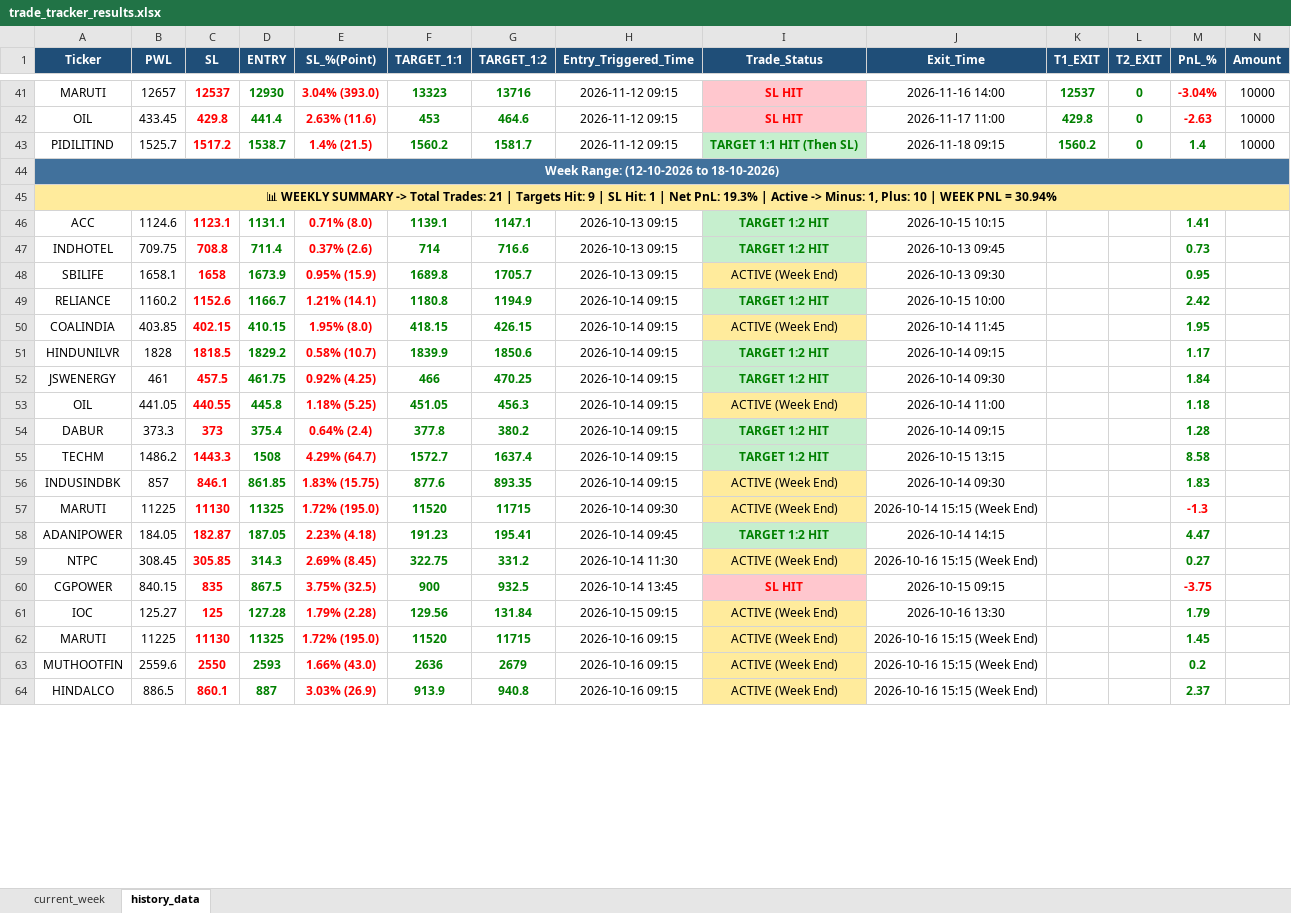
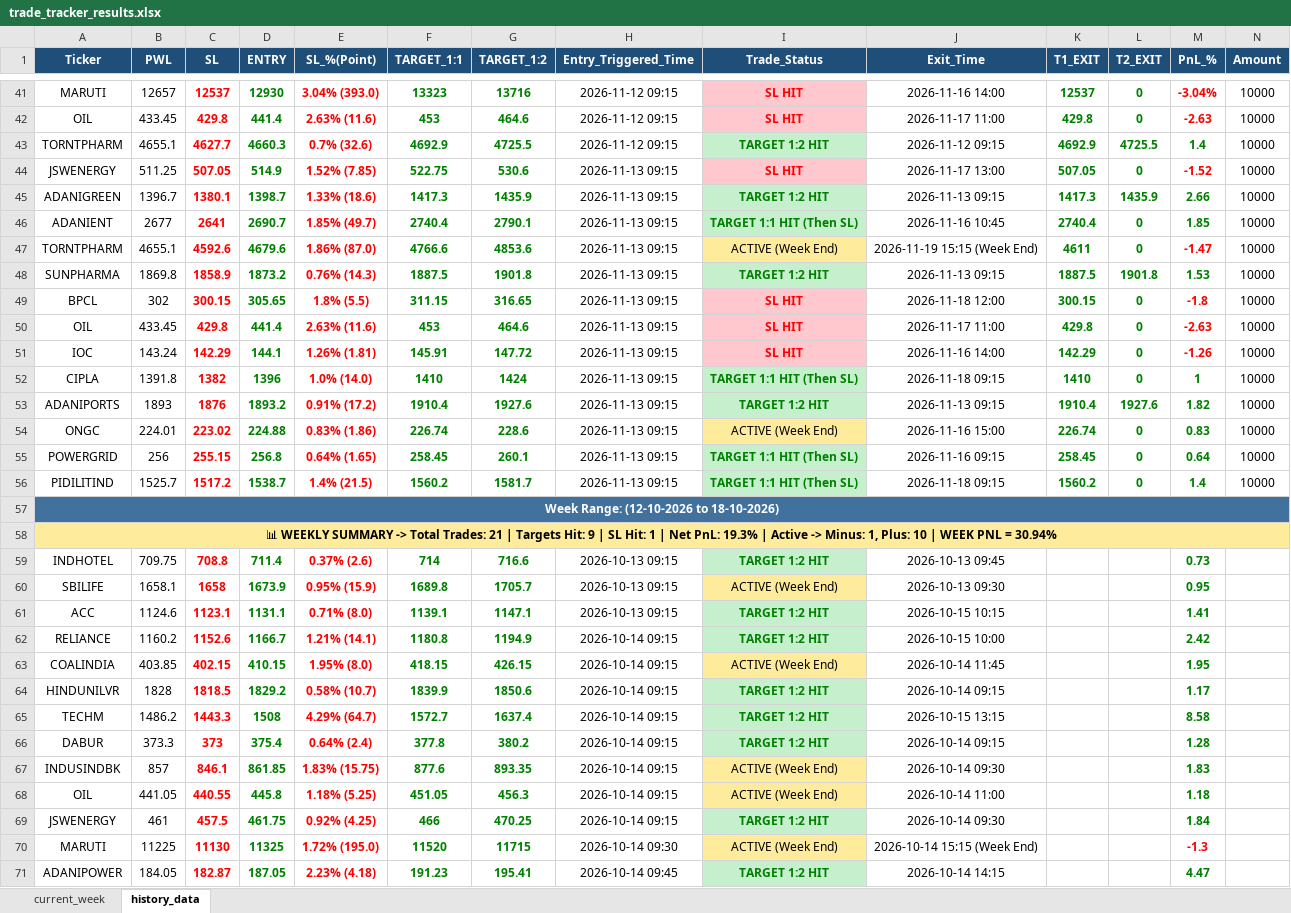
Before and after one commit to chandancv62-mtf/telegram-notifier, an Excel workbook: data/trade_tracker_results.xlsx, sheet history_data, drawn as a sheet; only a part is shown, gaps mark what is left out; the shorter side is filled out with more unchanged rows; values as stored, in another font and other column widths than the file's, no borders; addresses are those after the commit; rows hold the shown columns only; the diff covers the shown part only; the diff names each change by its address in the sheet, - before the commit and + after, or states it on an @@ line.

```diff
--- a/data/trade_tracker_results.xlsx (sheet history_data)
+++ b/data/trade_tracker_results.xlsx (sheet history_data)
@@ row 33 moved to row 43: TORNTPHARM @@
+row 44: JSWENERGY | 511.25 | 507.05 | 514.9 | 1.52% (7.85) | 522.75 | 530.6 | 2026-11-13 09:15 | SL HIT | 2026-11-17 13:00 | 507.05 | 0 | -1.52 | 10000
+row 45: ADANIGREEN | 1396.7 | 1380.1 | 1398.7 | 1.33% (18.6) | 1417.3 | 1435.9 | 2026-11-13 09:15 | TARGET 1:2 HIT | 2026-11-13 09:15 | 1417.3 | 1435.9 | 2.66 | 10000
+row 46: ADANIENT | 2677 | 2641 | 2690.7 | 1.85% (49.7) | 2740.4 | 2790.1 | 2026-11-13 09:15 | TARGET 1:1 HIT (Then SL) | 2026-11-16 10:45 | 2740.4 | 0 | 1.85 | 10000
+row 47: TORNTPHARM | 4655.1 | 4592.6 | 4679.6 | 1.86% (87.0) | 4766.6 | 4853.6 | 2026-11-13 09:15 | ACTIVE (Week End) | 2026-11-19 15:15 (Week End) | 4611 | 0 | -1.47 | 10000
+row 48: SUNPHARMA | 1869.8 | 1858.9 | 1873.2 | 0.76% (14.3) | 1887.5 | 1901.8 | 2026-11-13 09:15 | TARGET 1:2 HIT | 2026-11-13 09:15 | 1887.5 | 1901.8 | 1.53 | 10000
+row 49: BPCL | 302 | 300.15 | 305.65 | 1.8% (5.5) | 311.15 | 316.65 | 2026-11-13 09:15 | SL HIT | 2026-11-18 12:00 | 300.15 | 0 | -1.8 | 10000
+row 50: OIL | 433.45 | 429.8 | 441.4 | 2.63% (11.6) | 453 | 464.6 | 2026-11-13 09:15 | SL HIT | 2026-11-17 11:00 | 429.8 | 0 | -2.63 | 10000
+row 51: IOC | 143.24 | 142.29 | 144.1 | 1.26% (1.81) | 145.91 | 147.72 | 2026-11-13 09:15 | SL HIT | 2026-11-16 14:00 | 142.29 | 0 | -1.26 | 10000
+row 52: CIPLA | 1391.8 | 1382 | 1396 | 1.0% (14.0) | 1410 | 1424 | 2026-11-13 09:15 | TARGET 1:1 HIT (Then SL) | 2026-11-18 09:15 | 1410 | 0 | 1 | 10000
+row 53: ADANIPORTS | 1893 | 1876 | 1893.2 | 0.91% (17.2) | 1910.4 | 1927.6 | 2026-11-13 09:15 | TARGET 1:2 HIT | 2026-11-13 09:15 | 1910.4 | 1927.6 | 1.82 | 10000
+row 54: ONGC | 224.01 | 223.02 | 224.88 | 0.83% (1.86) | 226.74 | 228.6 | 2026-11-13 09:15 | ACTIVE (Week End) | 2026-11-16 15:00 | 226.74 | 0 | 0.83 | 10000
+row 55: POWERGRID | 256 | 255.15 | 256.8 | 0.64% (1.65) | 258.45 | 260.1 | 2026-11-13 09:15 | TARGET 1:1 HIT (Then SL) | 2026-11-16 09:15 | 258.45 | 0 | 0.64 | 10000
-H56 (Entry_Triggered_Time): 2026-11-12 09:15
+H56 (Entry_Triggered_Time): 2026-11-13 09:15
@@ row 46 moved to row 61: ACC @@
@@ row 55 moved to row 65: TECHM @@
@@ row 54 moved to row 66: DABUR @@
@@ row 56 moved to row 67: INDUSINDBK @@
@@ row 53 moved to row 68: OIL @@
```
Also changed, not shown: 1 added row, 43 moved rows and 2 edited cells elsewhere in this sheet, sheet current_week, data/entry_sl_signals.xlsx, data/weekly_final_trading_signals.xlsx.
